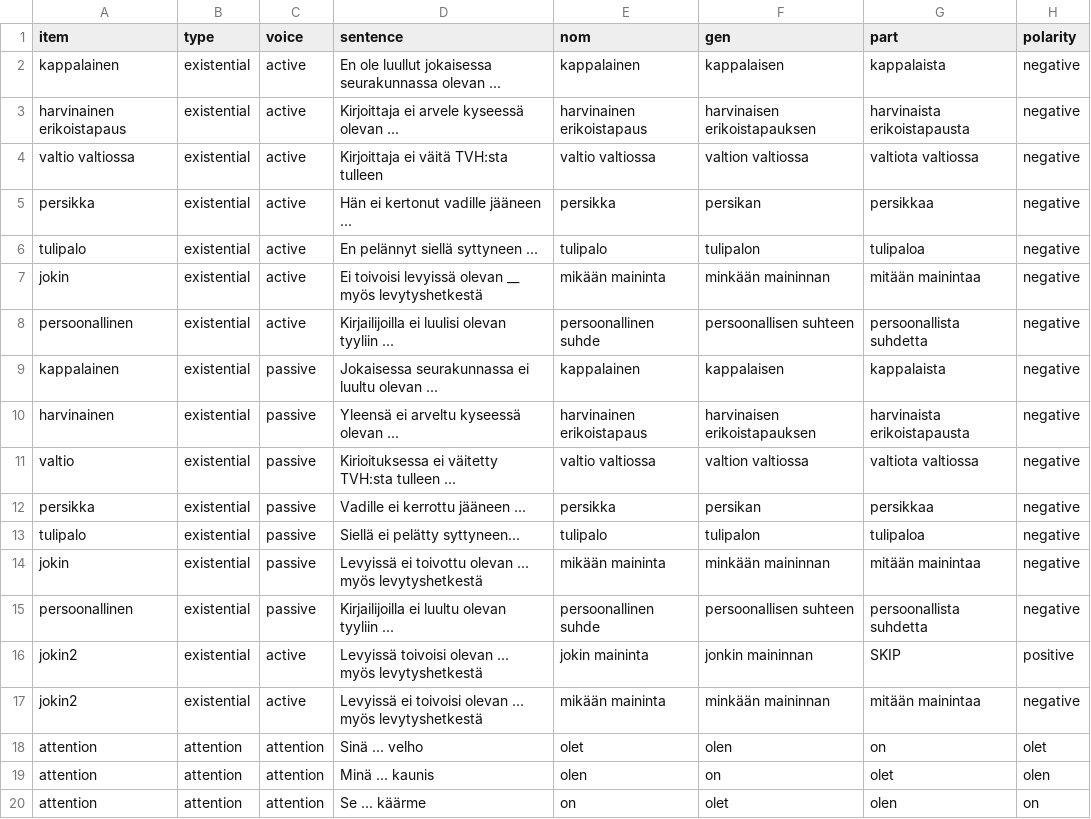
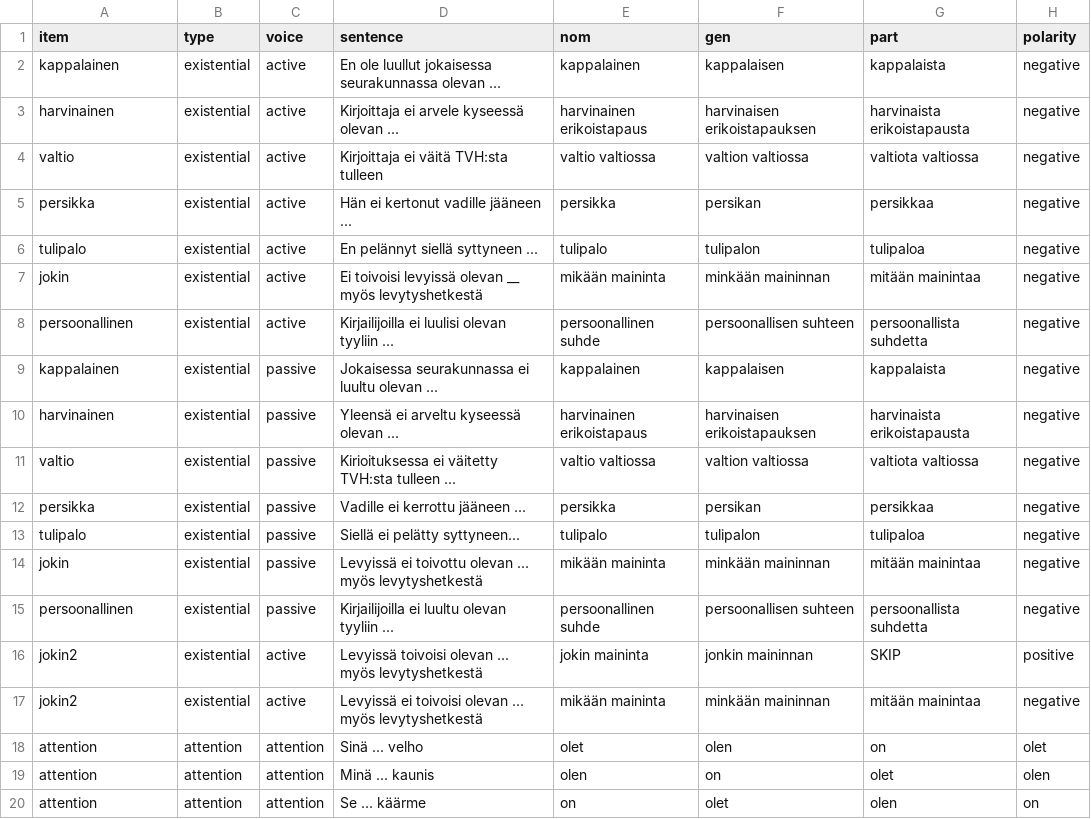
Before and after one commit to BranPap/itkonen-replication, a CSV file: experiment/stimuli/neg-itkonen-stims.csv, drawn as a sheet.

```diff
--- a/experiment/stimuli/neg-itkonen-stims.csv
+++ b/experiment/stimuli/neg-itkonen-stims.csv
@@ -2,4 +2,4 @@ item,type,voice,sentence,nom,gen,part,polarity
 kappalainen,existential,active,En ole luullut jokaisessa seurakunnassa olevan  ...,kappalainen,kappalaisen,kappalaista,negative
-harvinainen erikoistapaus,existential,active,Kirjoittaja ei arvele kyseessä olevan ...,harvinainen erikoistapaus,harvinaisen erikoistapauksen,harvinaista erikoistapausta,negative
-valtio valtiossa,existential,active,Kirjoittaja ei väitä TVH:sta tulleen,valtio valtiossa,valtion valtiossa,valtiota valtiossa,negative
+harvinainen,existential,active,Kirjoittaja ei arvele kyseessä olevan ...,harvinainen erikoistapaus,harvinaisen erikoistapauksen,harvinaista erikoistapausta,negative
+valtio,existential,active,Kirjoittaja ei väitä TVH:sta tulleen,valtio valtiossa,valtion valtiossa,valtiota valtiossa,negative
 persikka,existential,active,Hän ei kertonut vadille jääneen ...,persikka,persikan,persikkaa,negative
```
Also changed, not shown: experiment/stimuli/stimuli.csv, 6 other files.
